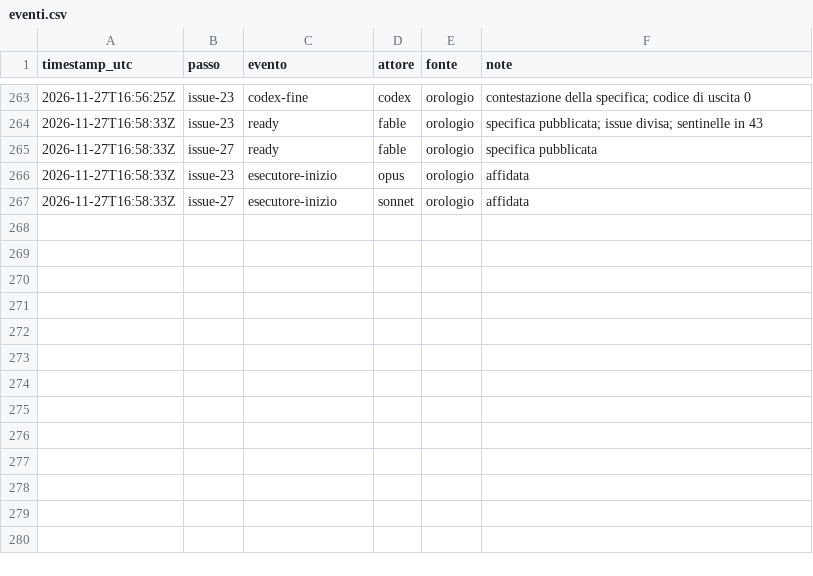
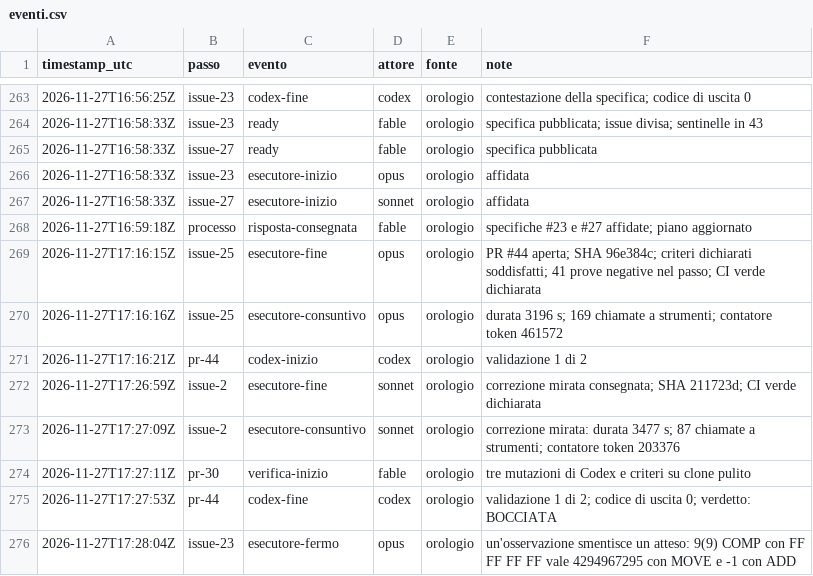
Before and after one commit to ltoscano/men-b-carddemo-java, a CSV file: paper/data/eventi.csv, drawn as a sheet; only a part is shown, gaps mark what is left out; the diff names each change by its address in the sheet, - before the commit and + after, or states it on an @@ line.

```diff
--- a/paper/data/eventi.csv
+++ b/paper/data/eventi.csv
+row 268: 2026-11-27T16:59:18Z | processo | risposta-consegnata | fable | orologio | specifiche #23 e #27 affidate; piano aggiornato
+row 269: 2026-11-27T17:16:15Z | issue-25 | esecutore-fine | opus | orologio | PR #44 aperta; SHA 96e384c; criteri dichiarati soddisfatti; 41 prove negative nel passo; CI verde dichiarata
+row 270: 2026-11-27T17:16:16Z | issue-25 | esecutore-consuntivo | opus | orologio | durata 3196 s; 169 chiamate a strumenti; contatore token 461572
+row 271: 2026-11-27T17:16:21Z | pr-44 | codex-inizio | codex | orologio | validazione 1 di 2
+row 272: 2026-11-27T17:26:59Z | issue-2 | esecutore-fine | sonnet | orologio | correzione mirata consegnata; SHA 211723d; CI verde dichiarata
+row 273: 2026-11-27T17:27:09Z | issue-2 | esecutore-consuntivo | sonnet | orologio | correzione mirata: durata 3477 s; 87 chiamate a strumenti; contatore token 203376
+row 274: 2026-11-27T17:27:11Z | pr-30 | verifica-inizio | fable | orologio | tre mutazioni di Codex e criteri su clone pulito
+row 275: 2026-11-27T17:27:53Z | pr-44 | codex-fine | codex | orologio | validazione 1 di 2; codice di uscita 0; verdetto: BOCCIATA
+row 276: 2026-11-27T17:28:04Z | issue-23 | esecutore-fermo | opus | orologio | un'osservazione smentisce un atteso: 9(9) COMP con FF FF FF FF vale 4294967295 con MOVE e -1 con ADD
```
Also changed, not shown: 1 other file.
